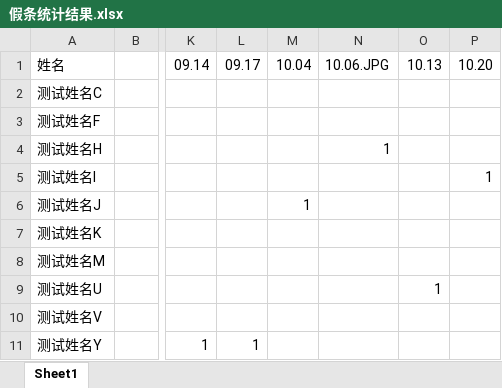
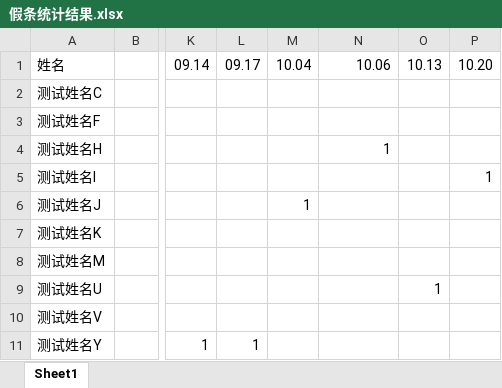
Before and after one commit to W1ndys/Image-to-Excel, an Excel workbook: 假条统计结果.xlsx, sheet Sheet1, drawn as a sheet; only a part is shown, gaps mark what is left out; values as stored, in another font and other column widths than the file's, no cell formats; the diff names each change by its address in the sheet, - before the commit and + after, or states it on an @@ line.

```diff
--- a/假条统计结果.xlsx (sheet Sheet1)
+++ b/假条统计结果.xlsx (sheet Sheet1)
-N1: 10.06.JPG
+N1: 10.06
```
Also changed, not shown: cell formats, 1 other file.
